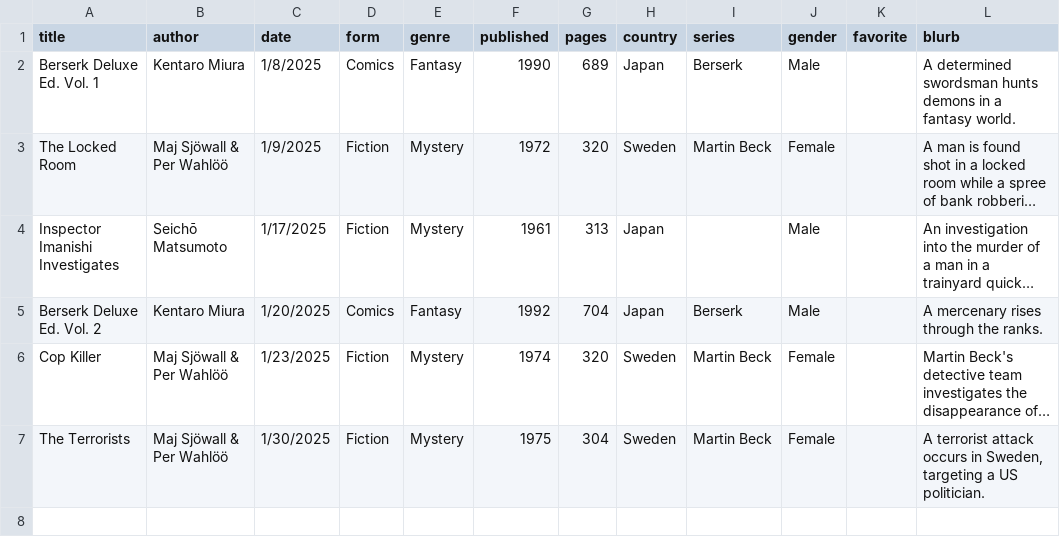
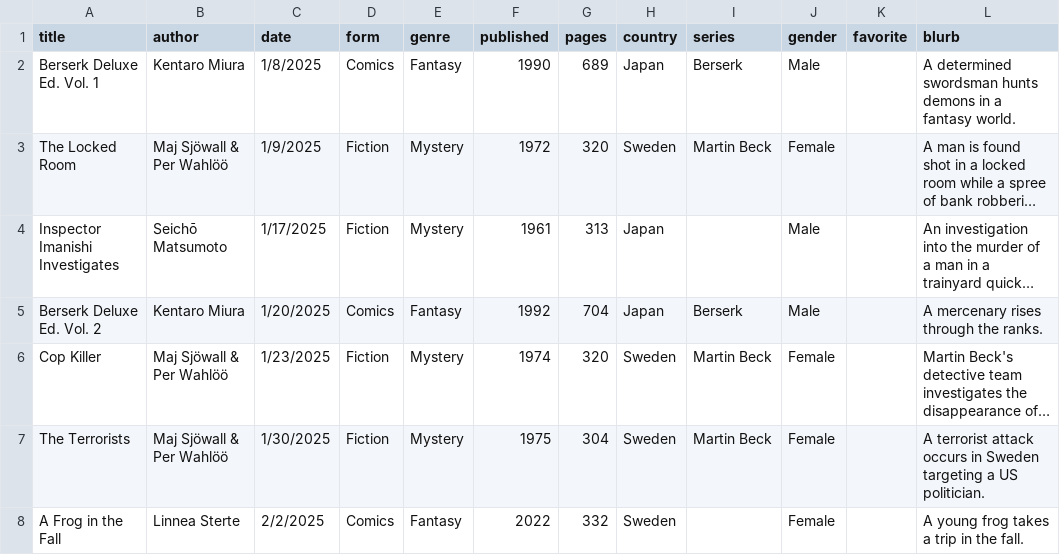
Before and after one commit to carey-james/Reading-List, a CSV file: 2025/books.csv, drawn as a sheet; long unchanged cells end in …; the diff names each change by its address in the sheet, - before the commit and + after, or states it on an @@ line.

Commit message:
Added A Frog in Fall

```diff
--- a/2025/books.csv
+++ b/2025/books.csv
-L7 (blurb): …occurs in Sweden, targeting a…
+L7 (blurb): …occurs in Sweden targeting a…
+row 8: A Frog in the Fall | Linnea Sterte | 2/2/2025 | Comics | Fantasy | 2022 | 332 | Sweden |  | Female |  | A young frog takes a trip in the fall.
```
